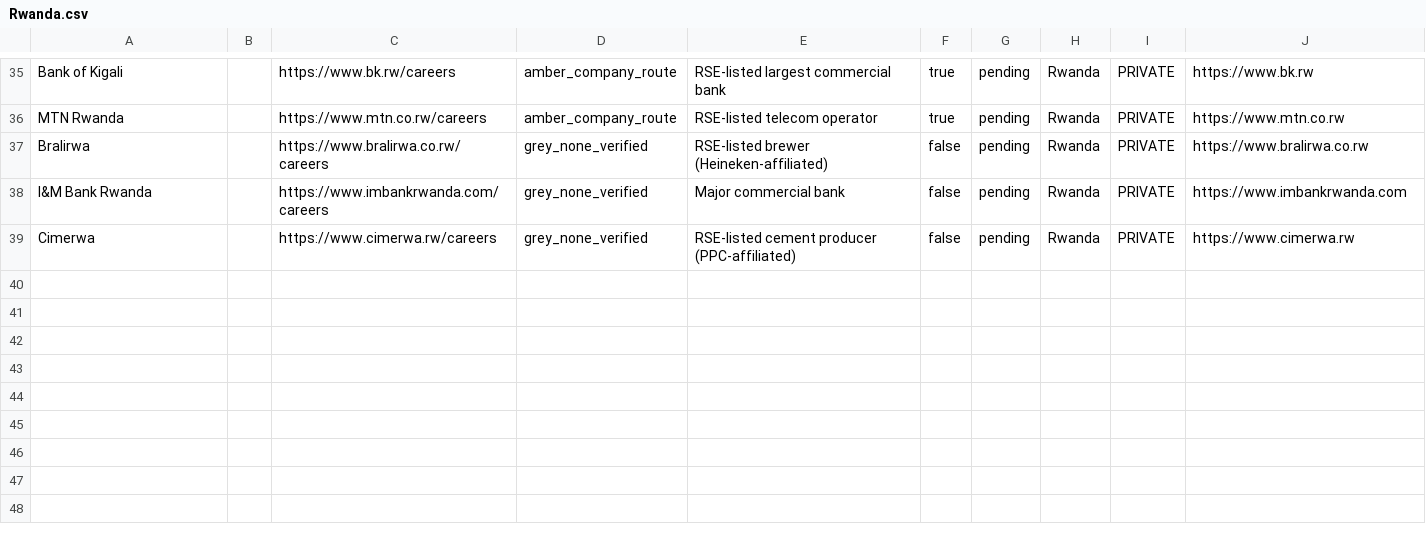
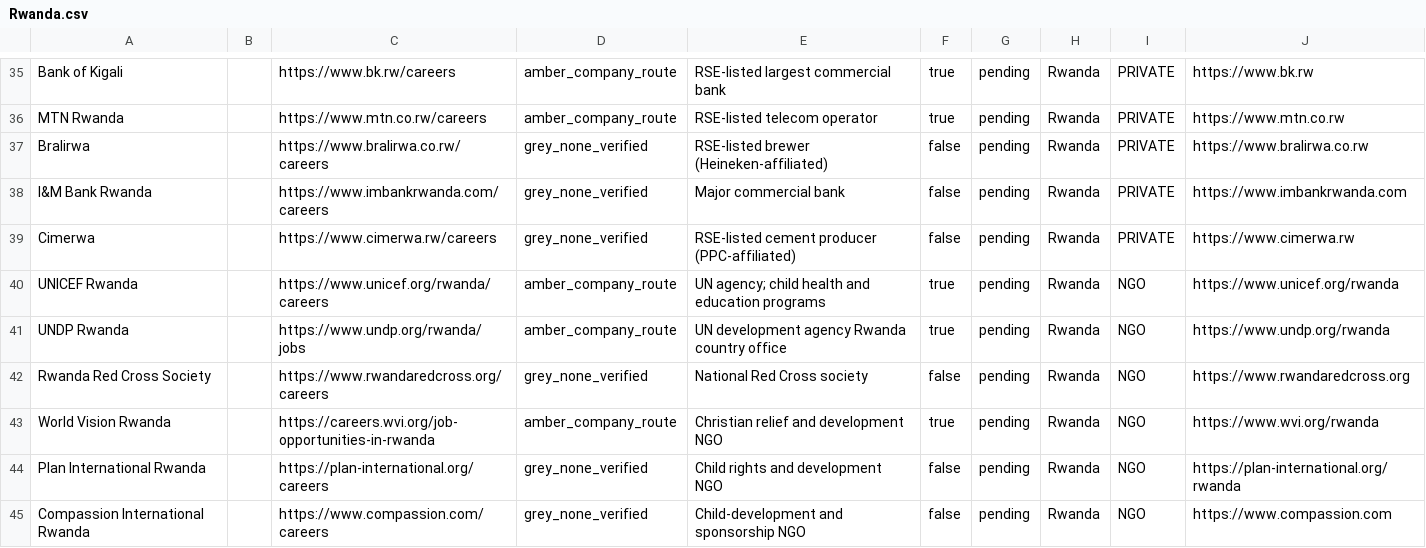
Before and after one commit to Hexmagistus/sospana-sonke, a CSV file: backend/seed/countries/Rwanda.csv, drawn as a sheet; only a part is shown, gaps mark what is left out.

```diff
--- a/backend/seed/countries/Rwanda.csv
+++ b/backend/seed/countries/Rwanda.csv
@@ -39 +39,7 @@ I&M Bank Rwanda,,https://www.imbankrwanda.com/careers,grey_none_verified,Major c
 Cimerwa,,https://www.cimerwa.rw/careers,grey_none_verified,"RSE-listed cement producer (PPC-affiliated)",false,pending,Rwanda,PRIVATE,https://www.cimerwa.rw
+UNICEF Rwanda,,https://www.unicef.org/rwanda/careers,amber_company_route,UN agency; child health and education programs,true,pending,Rwanda,NGO,https://www.unicef.org/rwanda
+UNDP Rwanda,,https://www.undp.org/rwanda/jobs,amber_company_route,UN development agency Rwanda country office,true,pending,Rwanda,NGO,https://www.undp.org/rwanda
+Rwanda Red Cross Society,,https://www.rwandaredcross.org/careers,grey_none_verified,National Red Cross society,false,pending,Rwanda,NGO,https://www.rwandaredcross.org
+World Vision Rwanda,,https://careers.wvi.org/job-opportunities-in-rwanda,amber_company_route,Christian relief and development NGO,true,pending,Rwanda,NGO,https://www.wvi.org/rwanda
+Plan International Rwanda,,https://plan-international.org/careers,grey_none_verified,Child rights and development NGO,false,pending,Rwanda,NGO,https://plan-international.org/rwanda
+Compassion International Rwanda,,https://www.compassion.com/careers,grey_none_verified,Child-development and sponsorship NGO,false,pending,Rwanda,NGO,https://www.compassion.com
```
